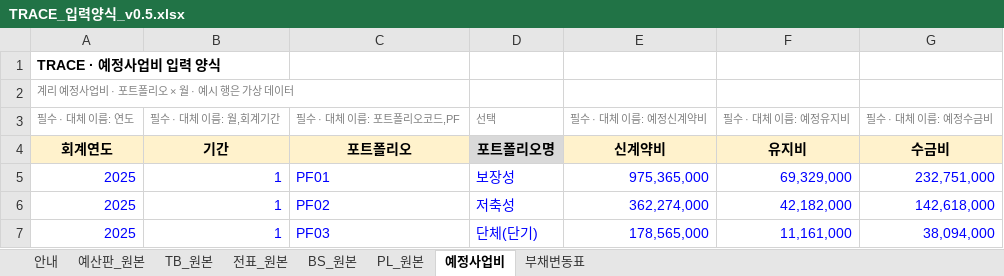
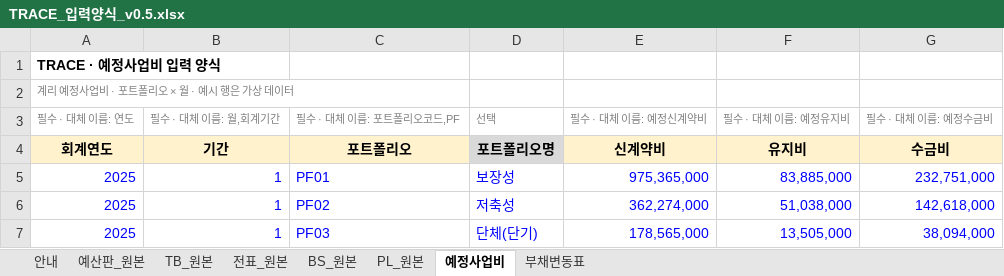
Before and after one commit to bicebersa/TRACE, an Excel workbook: samples/TRACE_입력양식_v0.5.xlsx, sheet 예정사업비, drawn as a sheet; values as stored, in another font and other column widths than the file's, no borders; the diff names each change by its address in the sheet, - before the commit and + after, or states it on an @@ line.

```diff
--- a/samples/TRACE_입력양식_v0.5.xlsx (sheet 예정사업비)
+++ b/samples/TRACE_입력양식_v0.5.xlsx (sheet 예정사업비)
-F5: 69,329,000
+F5: 83,885,000
-F6: 42,182,000
+F6: 51,038,000
-F7: 11,161,000
+F7: 13,505,000
```
Also changed, not shown: samples/샘플_감독원양식_2026-09.xlsx, 7 other files.
